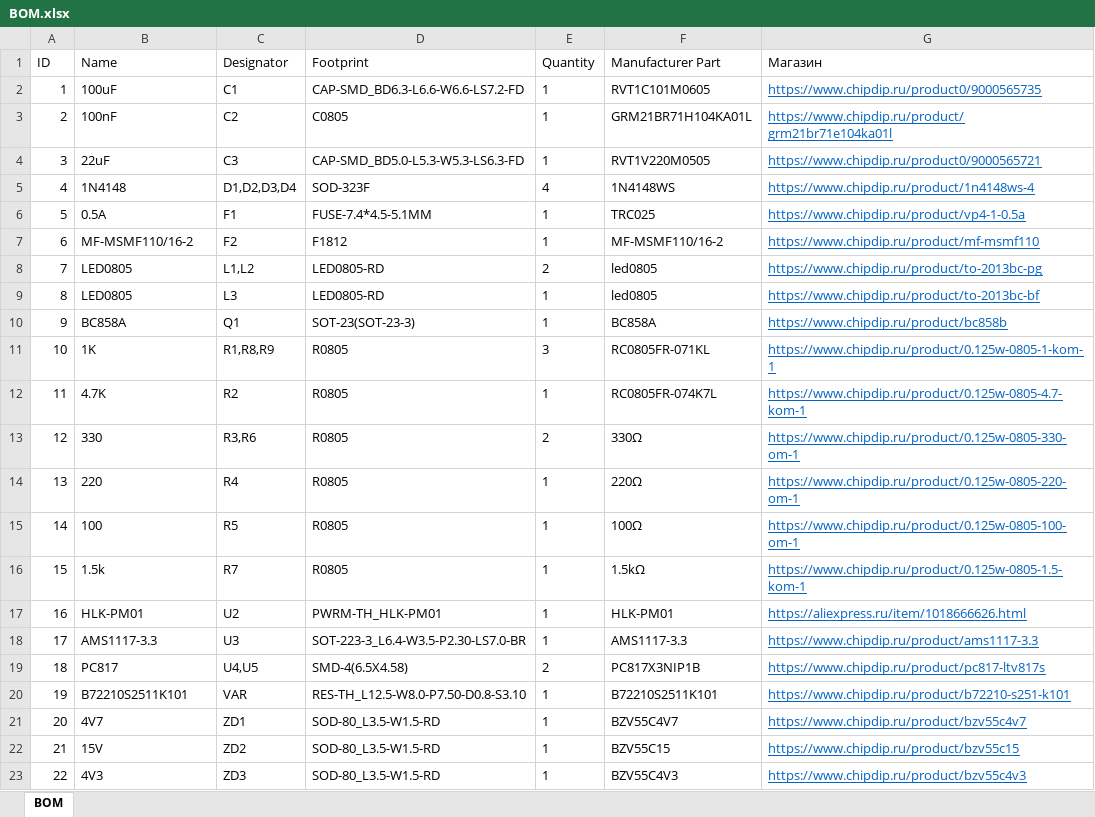
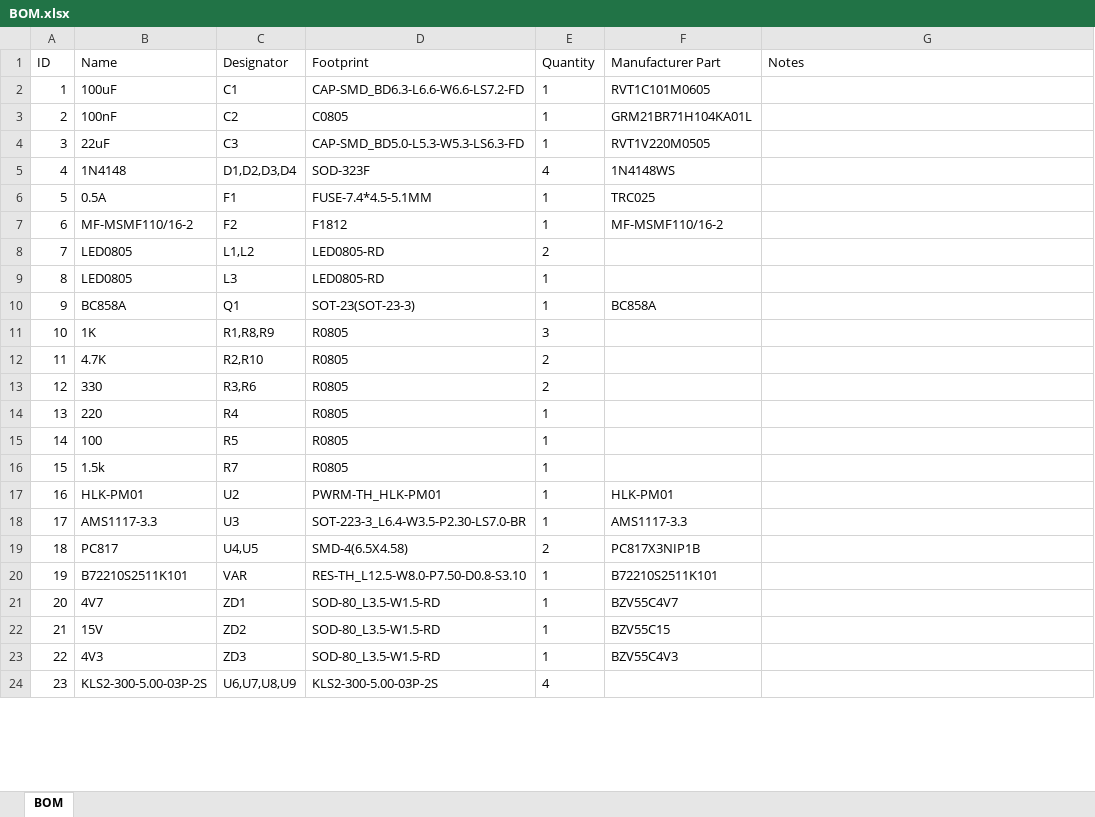
Before and after one commit to Laxilef/OTGateway, an Excel workbook: assets/BOM.xlsx, sheet BOM, drawn as a sheet; only a part is shown; values as stored, in another font and other column widths than the file's, no borders; table styles not drawn; the diff covers the shown part only; the diff names each change by its address in the sheet, - before the commit and + after, or states it on an @@ line.

```diff
--- a/assets/BOM.xlsx (sheet BOM)
+++ b/assets/BOM.xlsx (sheet BOM)
-G1: Магазин
+G1: Notes
-G2 (Notes): https://www.chipdip.ru/product0/9000565735
+G2 (Notes): (empty)
-G3 (Notes): https://www.chipdip.ru/product/grm21br71e104ka01l
+G3 (Notes): (empty)
-G4 (Notes): https://www.chipdip.ru/product0/9000565721
+G4 (Notes): (empty)
-G5 (Notes): https://www.chipdip.ru/product/1n4148ws-4
+G5 (Notes): (empty)
-G6 (Notes): https://www.chipdip.ru/product/vp4-1-0.5a
+G6 (Notes): (empty)
-G7 (Notes): https://www.chipdip.ru/product/mf-msmf110
+G7 (Notes): (empty)
-F8:F9 (Manufacturer Part): led0805
+F8:F9 (Manufacturer Part): (empty)
-G8 (Notes): https://www.chipdip.ru/product/to-2013bc-pg
+G8 (Notes): (empty)
-G9 (Notes): https://www.chipdip.ru/product/to-2013bc-bf
+G9 (Notes): (empty)
-G10 (Notes): https://www.chipdip.ru/product/bc858b
+G10 (Notes): (empty)
-F11 (Manufacturer Part): RC0805FR-071KL
+F11 (Manufacturer Part): (empty)
-G11 (Notes): https://www.chipdip.ru/product/0.125w-0805-1-kom-1
+G11 (Notes): (empty)
-C12 (Designator): R2
+C12 (Designator): R2,R10
-E12 (Quantity): 1
+E12 (Quantity): 2
-F12 (Manufacturer Part): RC0805FR-074K7L
+F12 (Manufacturer Part): (empty)
-G12 (Notes): https://www.chipdip.ru/product/0.125w-0805-4.7-kom-1
+G12 (Notes): (empty)
-F13 (Manufacturer Part): 330Ω
+F13 (Manufacturer Part): (empty)
-G13 (Notes): https://www.chipdip.ru/product/0.125w-0805-330-om-1
+G13 (Notes): (empty)
-F14 (Manufacturer Part): 220Ω
+F14 (Manufacturer Part): (empty)
-G14 (Notes): https://www.chipdip.ru/product/0.125w-0805-220-om-1
+G14 (Notes): (empty)
-F15 (Manufacturer Part): 100Ω
+F15 (Manufacturer Part): (empty)
-G15 (Notes): https://www.chipdip.ru/product/0.125w-0805-100-om-1
+G15 (Notes): (empty)
-F16 (Manufacturer Part): 1.5kΩ
+F16 (Manufacturer Part): (empty)
-G16 (Notes): https://www.chipdip.ru/product/0.125w-0805-1.5-kom-1
+G16 (Notes): (empty)
-G17 (Notes): https://aliexpress.ru/item/1018666626.html
+G17 (Notes): (empty)
-G18 (Notes): https://www.chipdip.ru/product/ams1117-3.3
+G18 (Notes): (empty)
-G19 (Notes): https://www.chipdip.ru/product/pc817-ltv817s
+G19 (Notes): (empty)
-G20 (Notes): https://www.chipdip.ru/product/b72210-s251-k101
+G20 (Notes): (empty)
-G21 (Notes): https://www.chipdip.ru/product/bzv55c4v7
+G21 (Notes): (empty)
-G22 (Notes): https://www.chipdip.ru/product/bzv55c15
+G22 (Notes): (empty)
-G23 (Notes): https://www.chipdip.ru/product/bzv55c4v3
+G23 (Notes): (empty)
+row 24: 23 | KLS2-300-5.00-03P-2S | U6,U7,U8,U9 | KLS2-300-5.00-03P-2S | 4
```
Also changed, not shown: 6 added rows elsewhere in this sheet, 6 other files.
